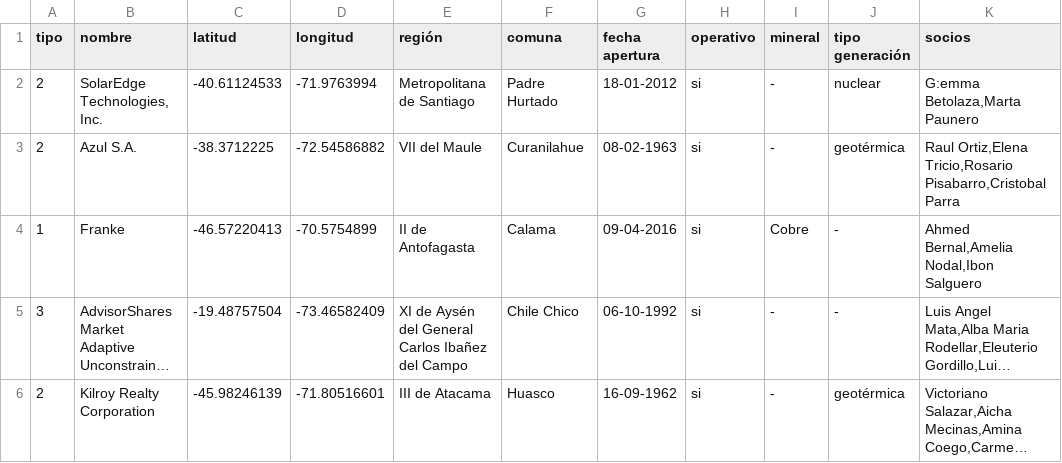
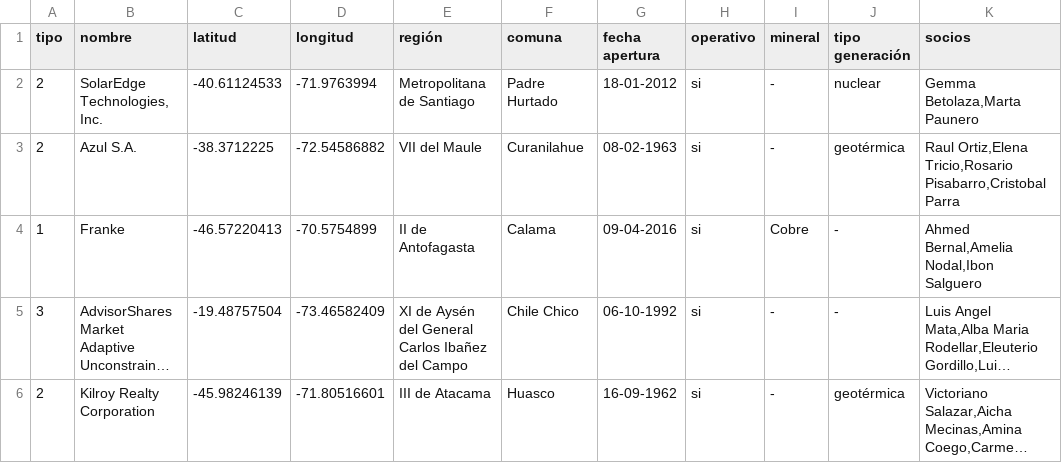
Before and after one commit to mnreyes1/basesdegatos, a CSV file: Entregas/datos/proyectos.csv, drawn as a sheet; only a part is shown; long unchanged cells end in ….

```diff
--- a/Entregas/datos/proyectos.csv
+++ b/Entregas/datos/proyectos.csv
@@ -1,3 +1,3 @@
 tipo,nombre,latitud,longitud,región,comuna,fecha apertura,operativo,mineral,tipo generación,socios
-2,"SolarEdge Technologies, Inc.",-40.61124533,-71.9763994,Metropolitana de Santiago,Padre Hurtado,18-01-2012,si,-,nuclear,"G:emma Betolaza,Marta Paunero"
+2,"SolarEdge Technologies, Inc.",-40.61124533,-71.9763994,Metropolitana de Santiago,Padre Hurtado,18-01-2012,si,-,nuclear,"Gemma Betolaza,Marta Paunero"
 2,Azul S.A.,-38.3712225,-72.54586882,VII del Maule,Curanilahue,08-02-1963,si,-,geotérmica,"Raul Ortiz,Elena Tricio,Rosario Pisabarro,Cristobal Parra"
```
Also changed, not shown: 13 other files.
